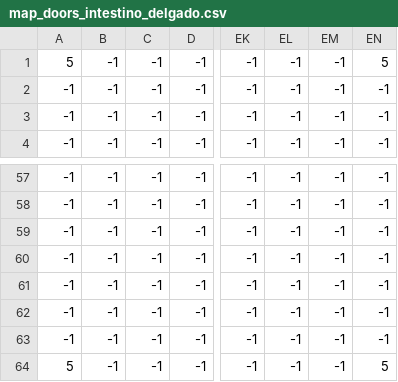
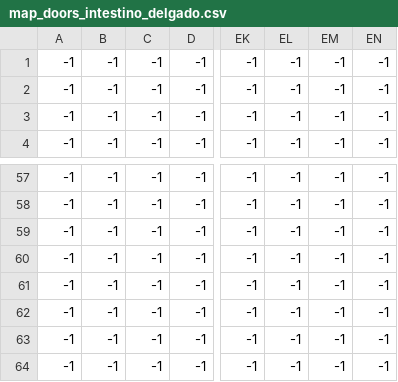
Before and after one commit to IMT-GastricProject/gastric-odyssey, a CSV file: frontend/assets/csv/map_doors_intestino_delgado.csv, drawn as a sheet; only a part is shown, gaps mark what is left out; the diff names each change by its address in the sheet, - before the commit and + after, or states it on an @@ line.

```diff
--- a/frontend/assets/csv/map_doors_intestino_delgado.csv
+++ b/frontend/assets/csv/map_doors_intestino_delgado.csv
-A1: 5
+A1: -1
-EN1: 5
+EN1: -1
-A64: 5
+A64: -1
-EN64: 5
+EN64: -1
```
Also changed, not shown: frontend/assets/csv/map_doors_faringe.csv, frontend/assets/csv/map_doors_intestino_delgado_2.csv, 6 other files.
